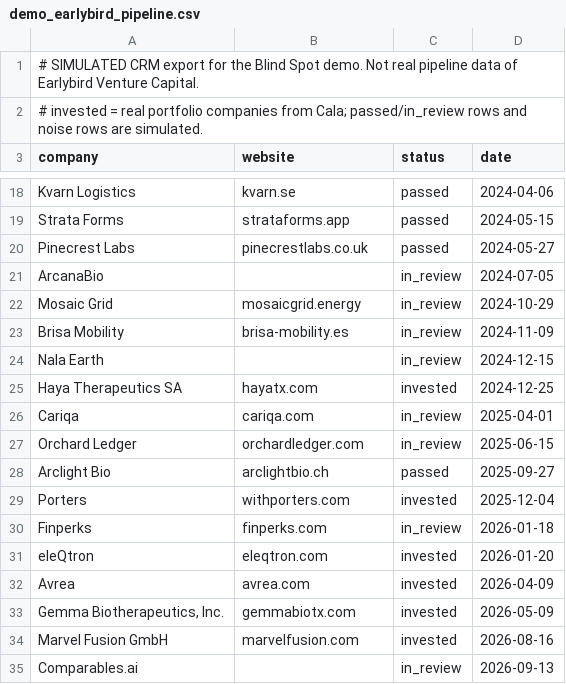
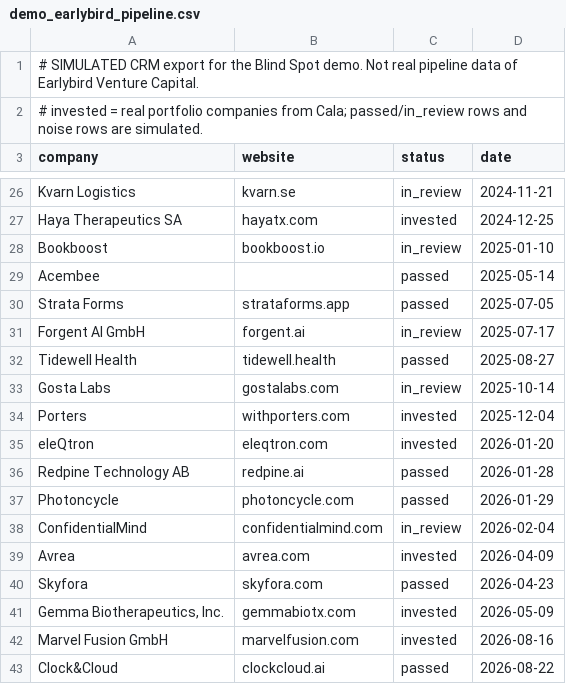
Before and after one commit to novacek-jan/junction-blindspot, a CSV file: data/demo_earlybird_pipeline.csv, drawn as a sheet; only a part is shown, gaps mark what is left out; removed rows and columns are numbered as before the commit, all else as after; the diff covers the shown part only; the diff names each change by its address in the sheet, - before the commit and + after, or states it on an @@ line.

```diff
--- a/data/demo_earlybird_pipeline.csv
+++ b/data/demo_earlybird_pipeline.csv
-C26 (status): passed
+C26 (status): in_review
-D26 (date): 2024-04-06
+D26 (date): 2024-11-21
-row 19: Strata Forms | strataforms.app | passed | 2024-05-15
-row 20: Pinecrest Labs | pinecrestlabs.co.uk | passed | 2024-05-27
-row 21: ArcanaBio |  | in_review | 2024-07-05
-row 22: Mosaic Grid | mosaicgrid.energy | in_review | 2024-10-29
-row 23: Brisa Mobility | brisa-mobility.es | in_review | 2024-11-09
-row 24: Nala Earth |  | in_review | 2024-12-15
-row 26: Cariqa | cariqa.com | in_review | 2025-04-01
-row 27: Orchard Ledger | orchardledger.com | in_review | 2025-06-15
-row 28: Arclight Bio | arclightbio.ch | passed | 2025-09-27
+row 28: Bookboost | bookboost.io | in_review | 2025-01-10
+row 29: Acembee |  | passed | 2025-05-14
+row 30: Strata Forms | strataforms.app | passed | 2025-07-05
+row 31: Forgent AI GmbH | forgent.ai | in_review | 2025-07-17
+row 32: Tidewell Health | tidewell.health | passed | 2025-08-27
+row 33: Gosta Labs | gostalabs.com | in_review | 2025-10-14
-row 30: Finperks | finperks.com | in_review | 2026-01-18
+row 36: Redpine Technology AB | redpine.ai | passed | 2026-01-28
+row 37: Photoncycle | photoncycle.com | passed | 2026-01-29
+row 38: ConfidentialMind | confidentialmind.com | in_review | 2026-02-04
+row 40: Skyfora | skyfora.com | passed | 2026-04-23
-row 35: Comparables.ai |  | in_review | 2026-09-13
+row 43: Clock&Cloud | clockcloud.ai | passed | 2026-08-22
```
Also changed, not shown: 16 added rows, 8 removed rows and 7 edited cells elsewhere in this file, data/demo_lifeline_pipeline.csv, data/demo_pipeline.csv, 22 other files.
